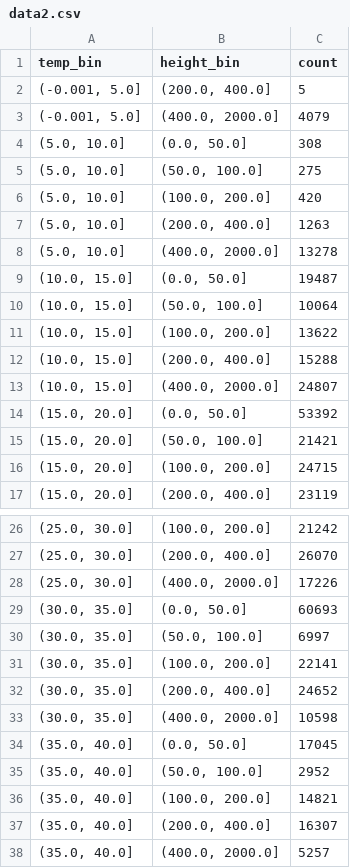
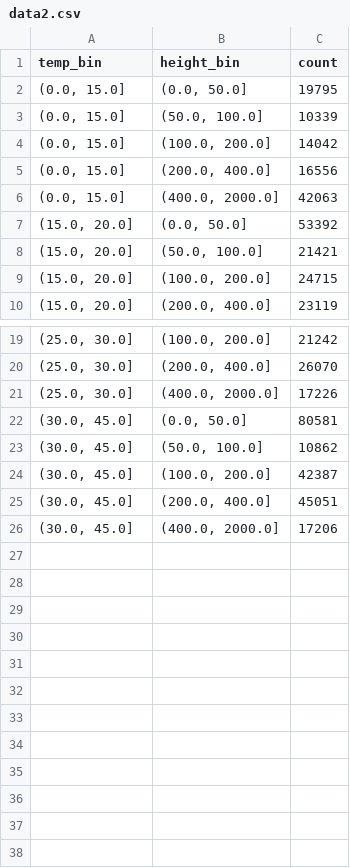
Before and after one commit to mcnguyen963/fit3179_assignment_2, a CSV file: data/data2.csv, drawn as a sheet; only a part is shown, gaps mark what is left out.

Commit message:
fixing the data range

```diff
--- a/data/data2.csv
+++ b/data/data2.csv
@@ -1,14 +1,7 @@
 temp_bin,height_bin,count
-"(-0.001, 5.0]","(200.0, 400.0]",5
-"(-0.001, 5.0]","(400.0, 2000.0]",4079
-"(5.0, 10.0]","(0.0, 50.0]",308
-"(5.0, 10.0]","(50.0, 100.0]",275
-"(5.0, 10.0]","(100.0, 200.0]",420
-"(5.0, 10.0]","(200.0, 400.0]",1263
-"(5.0, 10.0]","(400.0, 2000.0]",13278
-"(10.0, 15.0]","(0.0, 50.0]",19487
-"(10.0, 15.0]","(50.0, 100.0]",10064
-"(10.0, 15.0]","(100.0, 200.0]",13622
-"(10.0, 15.0]","(200.0, 400.0]",15288
-"(10.0, 15.0]","(400.0, 2000.0]",24807
+"(0.0, 15.0]","(0.0, 50.0]",19795
+"(0.0, 15.0]","(50.0, 100.0]",10339
+"(0.0, 15.0]","(100.0, 200.0]",14042
+"(0.0, 15.0]","(200.0, 400.0]",16556
+"(0.0, 15.0]","(400.0, 2000.0]",42063
 "(15.0, 20.0]","(0.0, 50.0]",53392
@@ -28,11 +21,6 @@ temp_bin,height_bin,count
 "(25.0, 30.0]","(400.0, 2000.0]",17226
-"(30.0, 35.0]","(0.0, 50.0]",60693
-"(30.0, 35.0]","(50.0, 100.0]",6997
-"(30.0, 35.0]","(100.0, 200.0]",22141
-"(30.0, 35.0]","(200.0, 400.0]",24652
-"(30.0, 35.0]","(400.0, 2000.0]",10598
-"(35.0, 40.0]","(0.0, 50.0]",17045
-"(35.0, 40.0]","(50.0, 100.0]",2952
-"(35.0, 40.0]","(100.0, 200.0]",14821
-"(35.0, 40.0]","(200.0, 400.0]",16307
-"(35.0, 40.0]","(400.0, 2000.0]",5257
+"(30.0, 45.0]","(0.0, 50.0]",80581
+"(30.0, 45.0]","(50.0, 100.0]",10862
+"(30.0, 45.0]","(100.0, 200.0]",42387
+"(30.0, 45.0]","(200.0, 400.0]",45051
+"(30.0, 45.0]","(400.0, 2000.0]",17206
```
